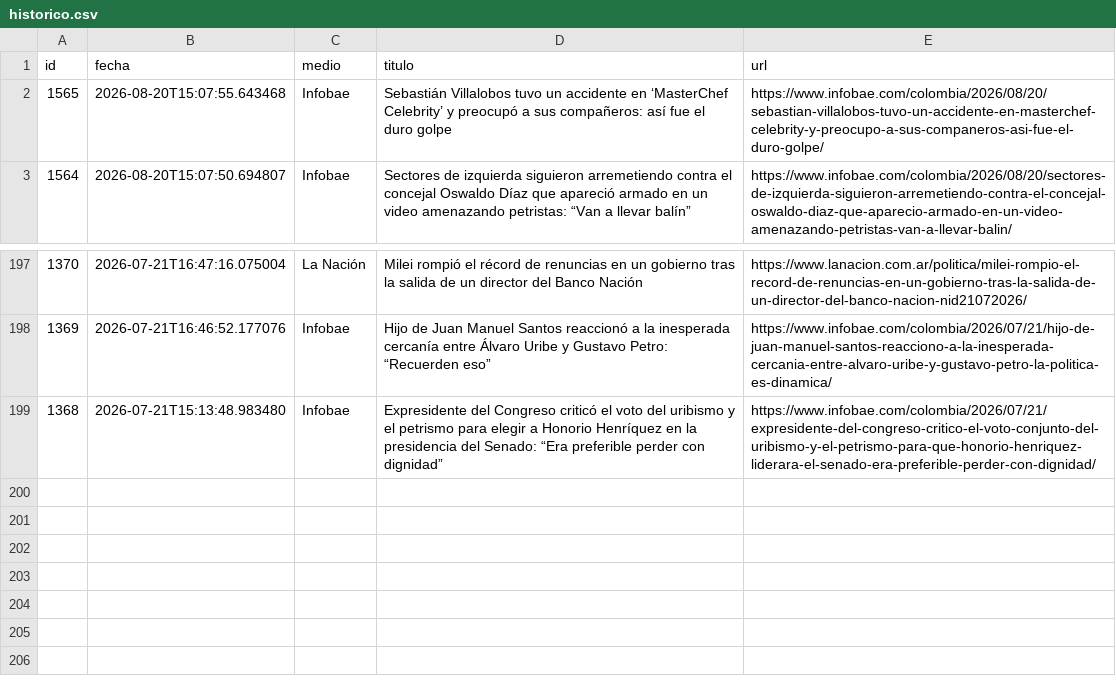
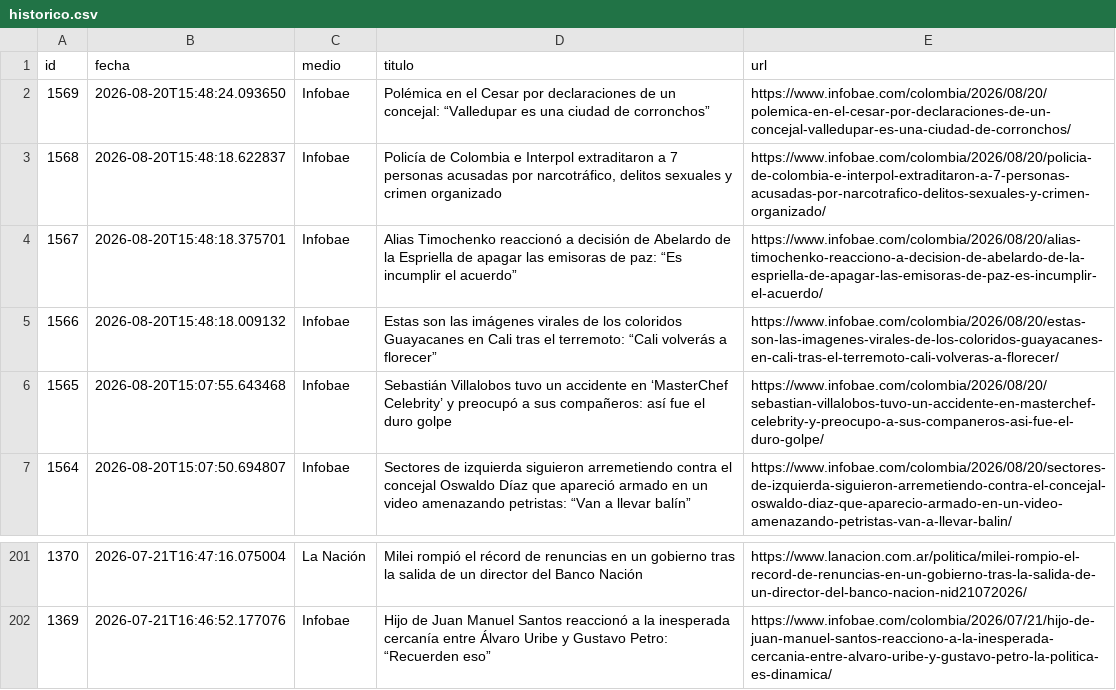
Before and after one commit to ElvisChatzky/BusProyect, a CSV file: data/historico.csv, drawn as a sheet; only a part is shown, gaps mark what is left out.

```diff
--- a/data/historico.csv
+++ b/data/historico.csv
@@ -1,2 +1,6 @@
 id,fecha,medio,titulo,url
+1569,2026-08-20T15:48:24.093650,Infobae,Polémica en el Cesar por declaraciones de un concejal: “Valledupar es una ciudad de corronchos”,https://www.infobae.com/colombia/2026/08/20/polemica-en-el-cesar-por-declaraciones-de-un-concejal-valledupar-es-una-ciudad-de-corronchos/
+1568,2026-08-20T15:48:18.622837,Infobae,"Policía de Colombia e Interpol extraditaron a 7 personas acusadas por narcotráfico, delitos sexuales y crimen organizado",https://www.infobae.com/colombia/2026/08/20/policia-de-colombia-e-interpol-extraditaron-a-7-personas-acusadas-por-narcotrafico-delitos-sexuales-y-crimen-organizado/
+1567,2026-08-20T15:48:18.375701,Infobae,Alias Timochenko reaccionó a decisión de Abelardo de la Espriella de apagar las emisoras de paz: “Es incumplir el acuerdo”,https://www.infobae.com/colombia/2026/08/20/alias-timochenko-reacciono-a-decision-de-abelardo-de-la-espriella-de-apagar-las-emisoras-de-paz-es-incumplir-el-acuerdo/
+1566,2026-08-20T15:48:18.009132,Infobae,Estas son las imágenes virales de los coloridos Guayacanes en Cali tras el terremoto: “Cali volverás a florecer”,https://www.infobae.com/colombia/2026/08/20/estas-son-las-imagenes-virales-de-los-coloridos-guayacanes-en-cali-tras-el-terremoto-cali-volveras-a-florecer/
 1565,2026-08-20T15:07:55.643468,Infobae,Sebastián Villalobos tuvo un accidente en ‘MasterChef Celebrity’ y preocupó a sus compañeros: así fue el duro golpe,https://www.infobae.com/colombia/2026/08/20/sebastian-villalobos-tuvo-un-accidente-en-masterchef-celebrity-y-preocupo-a-sus-companeros-asi-fue-el-duro-golpe/
@@ -198,2 +202 @@ id,fecha,medio,titulo,url
 1369,2026-07-21T16:46:52.177076,Infobae,Hijo de Juan Manuel Santos reaccionó a la inesperada cercanía entre Álvaro Uribe y Gustavo Petro: “Recuerden eso”,https://www.infobae.com/colombia/2026/07/21/hijo-de-juan-manuel-santos-reacciono-a-la-inesperada-cercania-entre-alvaro-uribe-y-gustavo-petro-la-politica-es-dinamica/
-1368,2026-07-21T15:13:48.983480,Infobae,Expresidente del Congreso criticó el voto del uribismo y el petrismo para elegir a Honorio Henríquez en la presidencia del Senado: “Era preferible perder con dignidad”,https://www.infobae.com/colombia/2026/07/21/expresidente-del-congreso-critico-el-voto-conjunto-del-uribismo-y-el-petrismo-para-que-honorio-henriquez-liderara-el-senado-era-preferible-perder-con-dignidad/
```
Also changed, not shown: data/hoy.csv, 1 other file.
